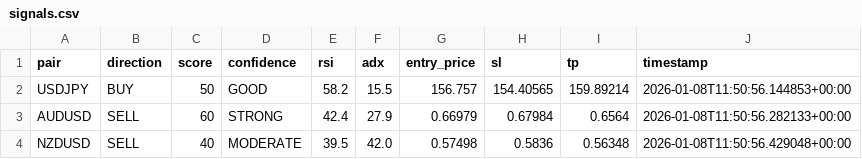
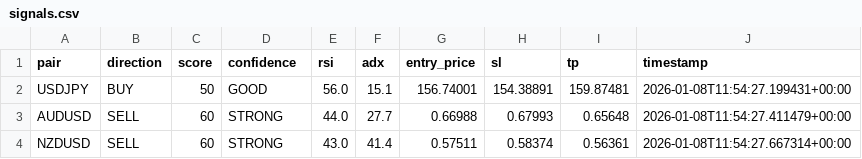
Before and after one commit to rahim-dotAI/forex-ai-models, a CSV file: signals.csv, drawn as a sheet.

```diff
--- a/signals.csv
+++ b/signals.csv
@@ -1,4 +1,4 @@
 pair,direction,score,confidence,rsi,adx,entry_price,sl,tp,timestamp
-USDJPY,BUY,50,GOOD,58.2,15.5,156.757,154.40565,159.89214,2026-01-08T11:50:56.144853+00:00
-AUDUSD,SELL,60,STRONG,42.4,27.9,0.66979,0.67984,0.6564,2026-01-08T11:50:56.282133+00:00
-NZDUSD,SELL,40,MODERATE,39.5,42.0,0.57498,0.5836,0.56348,2026-01-08T11:50:56.429048+00:00
+USDJPY,BUY,50,GOOD,56.0,15.1,156.74001,154.38891,159.87481,2026-01-08T11:54:27.199431+00:00
+AUDUSD,SELL,60,STRONG,44.0,27.7,0.66988,0.67993,0.65648,2026-01-08T11:54:27.411479+00:00
+NZDUSD,SELL,60,STRONG,43.0,41.4,0.57511,0.58374,0.56361,2026-01-08T11:54:27.667314+00:00
```
Also changed, not shown: 2 other files.
